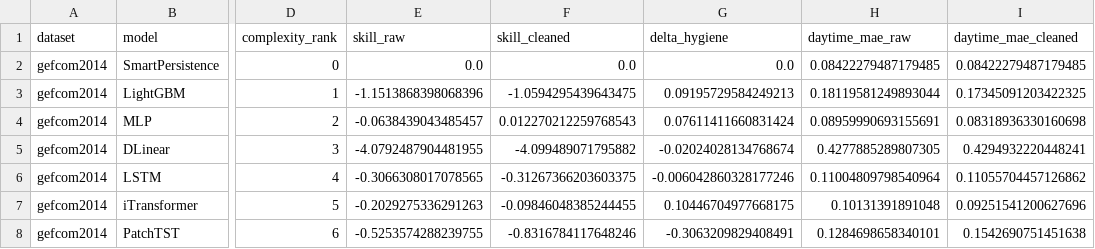
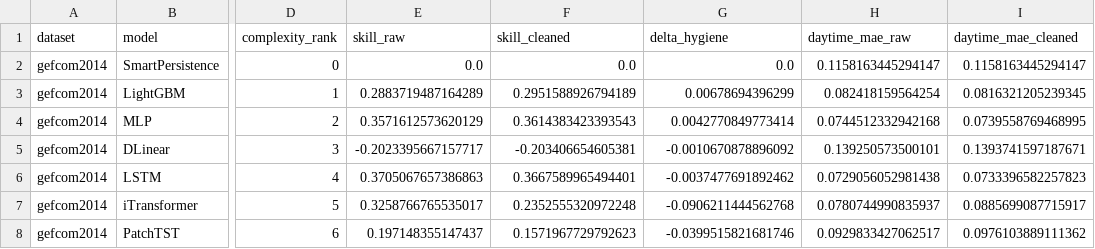
Before and after one commit to Maoxuehui/solar-unibench, a CSV file: figures_full/results/results_e9_cross_dataset.csv, drawn as a sheet; only a part is shown, gaps mark what is left out; the diff covers the shown part only; the diff names each change by its address in the sheet, - before the commit and + after, or states it on an @@ line.

```diff
--- a/figures_full/results/results_e9_cross_dataset.csv
+++ b/figures_full/results/results_e9_cross_dataset.csv
-H2 (daytime_mae_raw): 0.08422279487179485
+H2 (daytime_mae_raw): 0.1158163445294147
-I2 (daytime_mae_cleaned): 0.08422279487179485
+I2 (daytime_mae_cleaned): 0.1158163445294147
-E3 (skill_raw): -1.1513868398068396
+E3 (skill_raw): 0.2883719487164289
-F3 (skill_cleaned): -1.0594295439643475
+F3 (skill_cleaned): 0.2951588926794189
-G3 (delta_hygiene): 0.09195729584249213
+G3 (delta_hygiene): 0.00678694396299
-H3 (daytime_mae_raw): 0.18119581249893044
+H3 (daytime_mae_raw): 0.082418159564254
-I3 (daytime_mae_cleaned): 0.17345091203422325
+I3 (daytime_mae_cleaned): 0.0816321205239345
-E4 (skill_raw): -0.0638439043485457
+E4 (skill_raw): 0.3571612573620129
-F4 (skill_cleaned): 0.012270212259768543
+F4 (skill_cleaned): 0.3614383423393543
-G4 (delta_hygiene): 0.07611411660831424
+G4 (delta_hygiene): 0.0042770849773414
-H4 (daytime_mae_raw): 0.08959990693155691
+H4 (daytime_mae_raw): 0.0744512332942168
-I4 (daytime_mae_cleaned): 0.08318936330160698
+I4 (daytime_mae_cleaned): 0.0739558769468995
-E5 (skill_raw): -4.0792487904481955
+E5 (skill_raw): -0.2023395667157717
-F5 (skill_cleaned): -4.099489071795882
+F5 (skill_cleaned): -0.203406654605381
-G5 (delta_hygiene): -0.02024028134768674
+G5 (delta_hygiene): -0.0010670878896092
-H5 (daytime_mae_raw): 0.4277885289807305
+H5 (daytime_mae_raw): 0.139250573500101
-I5 (daytime_mae_cleaned): 0.4294932220448241
+I5 (daytime_mae_cleaned): 0.1393741597187671
-E6 (skill_raw): -0.3066308017078565
+E6 (skill_raw): 0.3705067657386863
-F6 (skill_cleaned): -0.31267366203603375
+F6 (skill_cleaned): 0.3667589965494401
-G6 (delta_hygiene): -0.006042860328177246
+G6 (delta_hygiene): -0.0037477691892462
-H6 (daytime_mae_raw): 0.11004809798540964
+H6 (daytime_mae_raw): 0.0729056052981438
-I6 (daytime_mae_cleaned): 0.11055704457126862
+I6 (daytime_mae_cleaned): 0.0733396582257823
-E7 (skill_raw): -0.2029275336291263
+E7 (skill_raw): 0.3258766765535017
-F7 (skill_cleaned): -0.09846048385244455
+F7 (skill_cleaned): 0.2352555320972248
-G7 (delta_hygiene): 0.10446704977668175
+G7 (delta_hygiene): -0.0906211444562768
-H7 (daytime_mae_raw): 0.10131391891048
+H7 (daytime_mae_raw): 0.0780744990835937
-I7 (daytime_mae_cleaned): 0.09251541200627696
+I7 (daytime_mae_cleaned): 0.0885699087715917
-E8 (skill_raw): -0.5253574288239755
+E8 (skill_raw): 0.197148355147437
-F8 (skill_cleaned): -0.8316784117648246
+F8 (skill_cleaned): 0.1571967729792623
-G8 (delta_hygiene): -0.3063209829408491
+G8 (delta_hygiene): -0.0399515821681746
-H8 (daytime_mae_raw): 0.1284698658340101
+H8 (daytime_mae_raw): 0.0929833427062517
-I8 (daytime_mae_cleaned): 0.1542690751451638
+I8 (daytime_mae_cleaned): 0.0976103889111362
```
Also changed, not shown: 96 edited cells elsewhere in this file, 2 other files.
